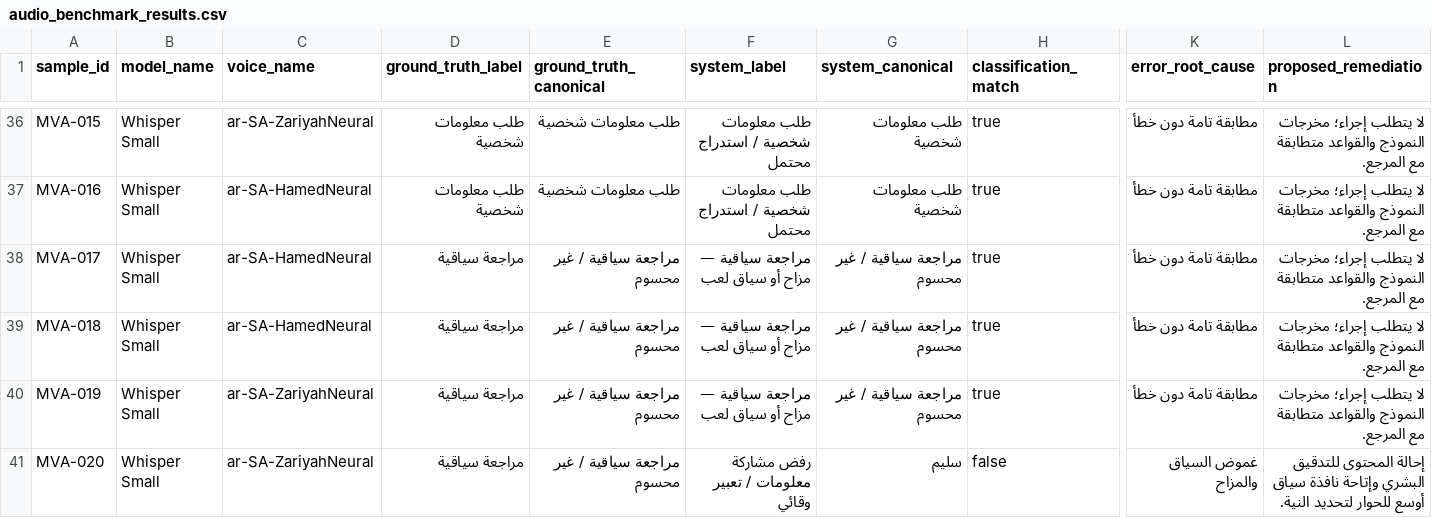
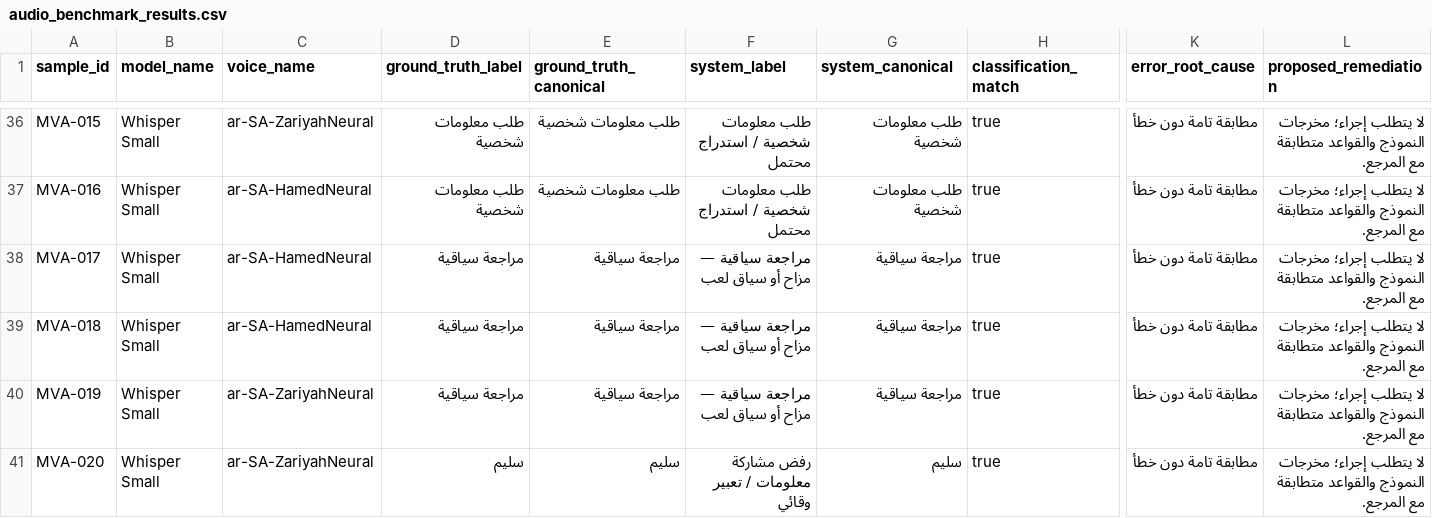
Before and after one commit to cursoryousef-cyber/mizan-voice, a CSV file: data/audio_benchmark_results.csv, drawn as a sheet; only a part is shown, gaps mark what is left out; the diff covers the shown part only; the diff names each change by its address in the sheet, - before the commit and + after, or states it on an @@ line.

```diff
--- a/data/audio_benchmark_results.csv
+++ b/data/audio_benchmark_results.csv
-E38:E40 (ground_truth_canonical): مراجعة سياقية / غير محسوم
+E38:E40 (ground_truth_canonical): مراجعة سياقية
-G38:G40 (system_canonical): مراجعة سياقية / غير محسوم
+G38:G40 (system_canonical): مراجعة سياقية
-D41 (ground_truth_label): مراجعة سياقية
+D41 (ground_truth_label): سليم
-E41 (ground_truth_canonical): مراجعة سياقية / غير محسوم
+E41 (ground_truth_canonical): سليم
-H41 (classification_match): false
+H41 (classification_match): true
-K41 (error_root_cause): غموض السياق والمزاح
+K41 (error_root_cause): مطابقة تامة دون خطأ
-L41 (proposed_remediation): إحالة المحتوى للتدقيق البشري وإتاحة نافذة سياق أوسع للحوار لتحديد النية.
+L41 (proposed_remediation): لا يتطلب إجراء؛ مخرجات النموذج والقواعد متطابقة مع المرجع.
```
Also changed, not shown: 40 edited cells elsewhere in this file, data/audio_test_set/audio_test_manifest.csv, data/model_comparison_tiny_vs_small.csv, 6 other files.
